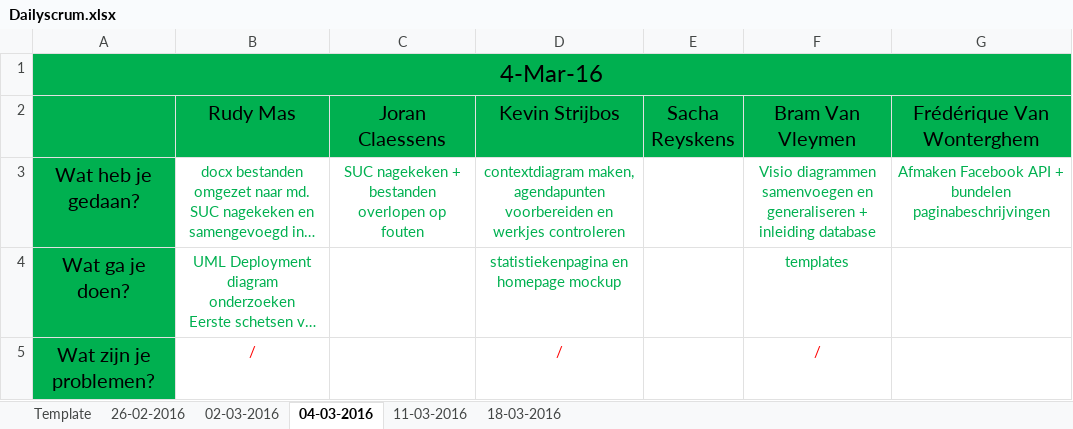
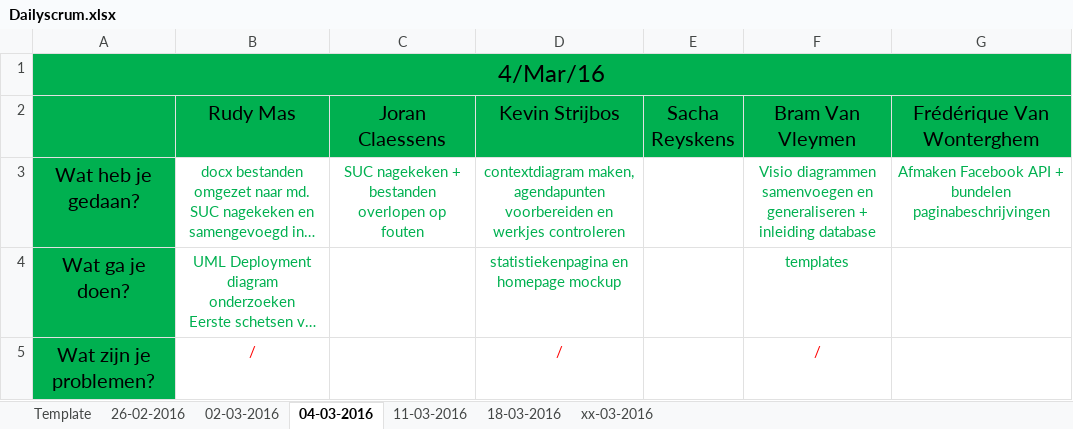
Before and after one commit to pxlit-projects/AppDev05_2016, an Excel workbook: scrum/Dailyscrum.xlsx, sheet 04-03-2016, drawn as a sheet; long unchanged cells end in …; values as stored, in another font and other column widths than the file's, no borders; the diff names each change by its address in the sheet, - before the commit and + after, or states it on an @@ line.

```diff
--- a/scrum/Dailyscrum.xlsx (sheet 04-03-2016)
+++ b/scrum/Dailyscrum.xlsx (sheet 04-03-2016)
+sheet tab: xx-03-2016
-A1: 4-Mar-16
+A1: 4/Mar/16
```
Also changed, not shown: sheet 18-03-2016, sheet 11-03-2016, sheet 02-03-2016, sheet 26-02-2016, 7 other files.
